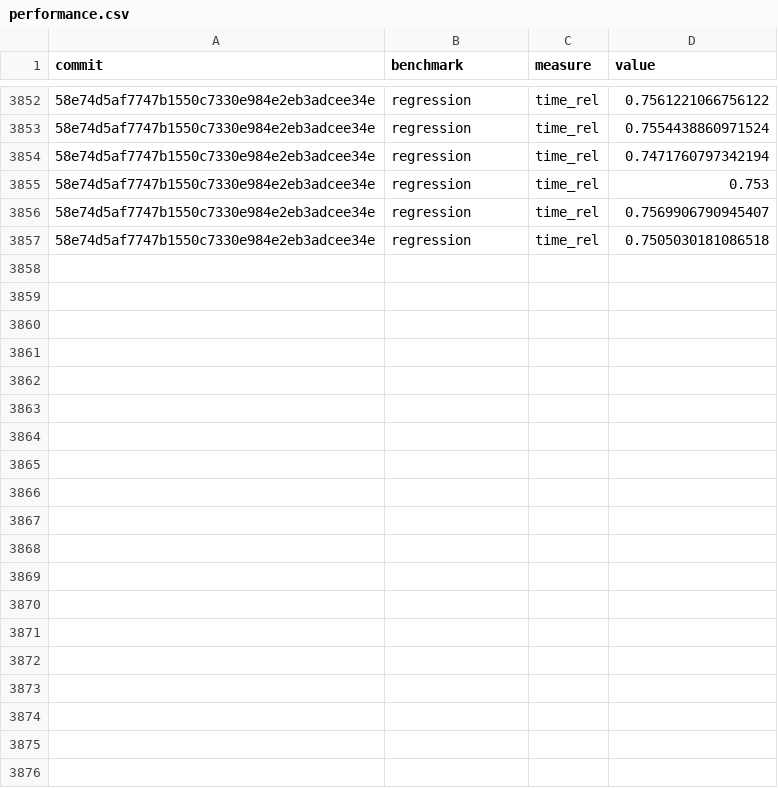
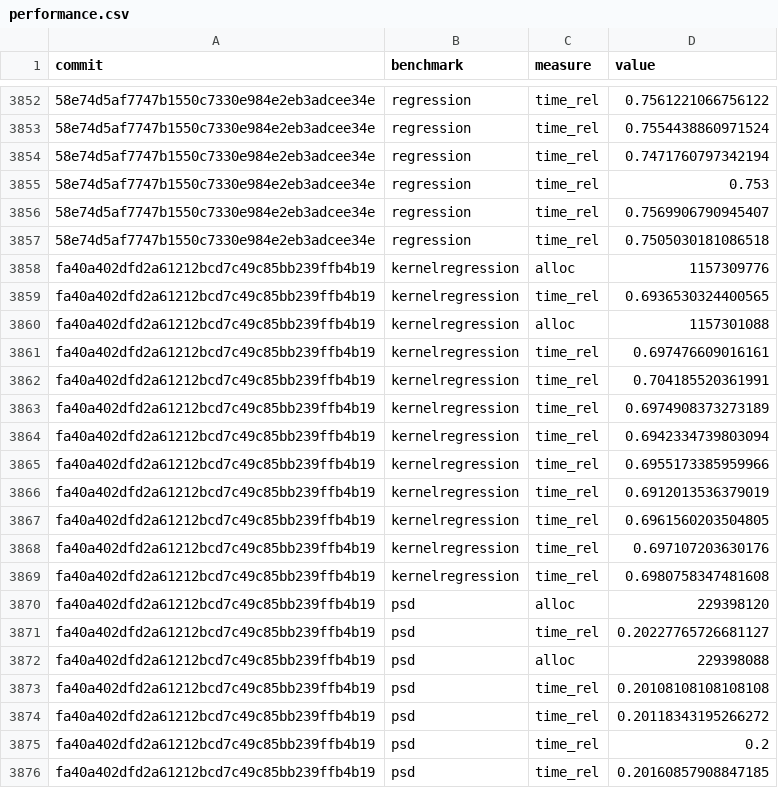
Before and after one commit to google-research/dex-lang, a CSV file: performance.csv, drawn as a sheet; only a part is shown, gaps mark what is left out; the diff covers the shown part only; the diff names each change by its address in the sheet, - before the commit and + after, or states it on an @@ line.

Commit message:
Add measurements for fa40a402dfd2a61212bcd7c49c85bb239ffb4b19

```diff
--- a/performance.csv
+++ b/performance.csv
+row 3858: fa40a402dfd2a61212bcd7c49c85bb239ffb4b19 | kernelregression | alloc | 1157309776
+row 3859: fa40a402dfd2a61212bcd7c49c85bb239ffb4b19 | kernelregression | time_rel | 0.6936530324400565
+row 3860: fa40a402dfd2a61212bcd7c49c85bb239ffb4b19 | kernelregression | alloc | 1157301088
+row 3861: fa40a402dfd2a61212bcd7c49c85bb239ffb4b19 | kernelregression | time_rel | 0.697476609016161
+row 3862: fa40a402dfd2a61212bcd7c49c85bb239ffb4b19 | kernelregression | time_rel | 0.704185520361991
+row 3863: fa40a402dfd2a61212bcd7c49c85bb239ffb4b19 | kernelregression | time_rel | 0.6974908373273189
+row 3864: fa40a402dfd2a61212bcd7c49c85bb239ffb4b19 | kernelregression | time_rel | 0.6942334739803094
+row 3865: fa40a402dfd2a61212bcd7c49c85bb239ffb4b19 | kernelregression | time_rel | 0.6955173385959966
+row 3866: fa40a402dfd2a61212bcd7c49c85bb239ffb4b19 | kernelregression | time_rel | 0.6912013536379019
+row 3867: fa40a402dfd2a61212bcd7c49c85bb239ffb4b19 | kernelregression | time_rel | 0.6961560203504805
+row 3868: fa40a402dfd2a61212bcd7c49c85bb239ffb4b19 | kernelregression | time_rel | 0.697107203630176
+row 3869: fa40a402dfd2a61212bcd7c49c85bb239ffb4b19 | kernelregression | time_rel | 0.6980758347481608
+row 3870: fa40a402dfd2a61212bcd7c49c85bb239ffb4b19 | psd | alloc | 229398120
+row 3871: fa40a402dfd2a61212bcd7c49c85bb239ffb4b19 | psd | time_rel | 0.20227765726681127
+row 3872: fa40a402dfd2a61212bcd7c49c85bb239ffb4b19 | psd | alloc | 229398088
+row 3873: fa40a402dfd2a61212bcd7c49c85bb239ffb4b19 | psd | time_rel | 0.20108108108108108
+row 3874: fa40a402dfd2a61212bcd7c49c85bb239ffb4b19 | psd | time_rel | 0.20118343195266272
+row 3875: fa40a402dfd2a61212bcd7c49c85bb239ffb4b19 | psd | time_rel | 0.2
+row 3876: fa40a402dfd2a61212bcd7c49c85bb239ffb4b19 | psd | time_rel | 0.20160857908847185
```
Also changed, not shown: 29 added rows elsewhere in this file, commits.csv.
